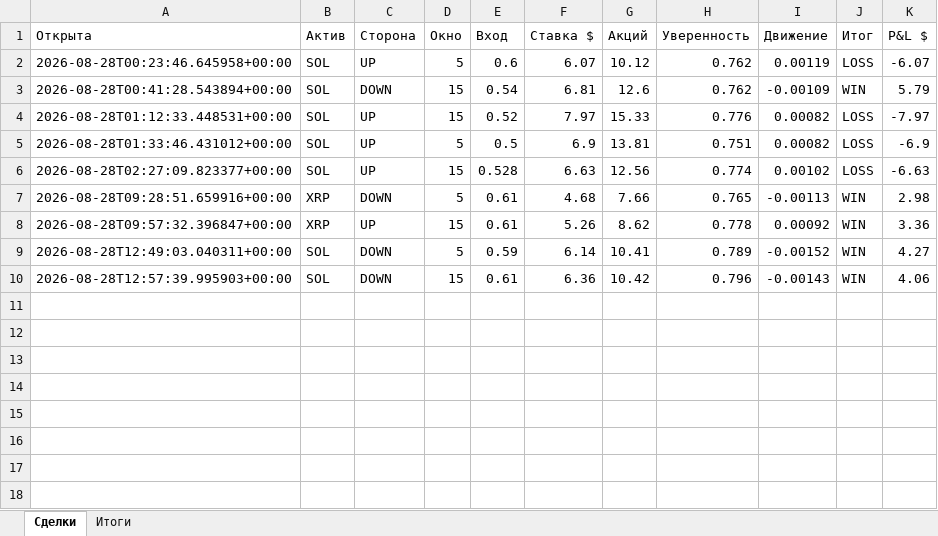
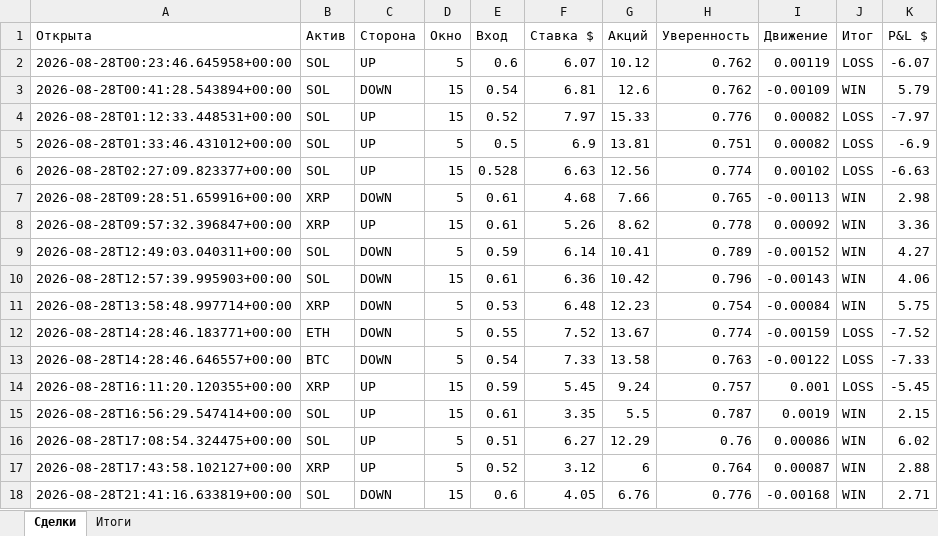
Before and after one commit to n85t594ht5-creator/polybot, an Excel workbook: reports/2026-08-28.xlsx, sheet Сделки, drawn as a sheet; values as stored, in another font and other column widths than the file's, no borders; the diff names each change by its address in the sheet, - before the commit and + after, or states it on an @@ line.

```diff
--- a/reports/2026-08-28.xlsx (sheet Сделки)
+++ b/reports/2026-08-28.xlsx (sheet Сделки)
+row 11: 2026-08-28T13:58:48.997714+00:00 | XRP | DOWN | 5 | 0.53 | 6.48 | 12.23 | 0.754 | -0.00084 | WIN | 5.75
+row 12: 2026-08-28T14:28:46.183771+00:00 | ETH | DOWN | 5 | 0.55 | 7.52 | 13.67 | 0.774 | -0.00159 | LOSS | -7.52
+row 13: 2026-08-28T14:28:46.646557+00:00 | BTC | DOWN | 5 | 0.54 | 7.33 | 13.58 | 0.763 | -0.00122 | LOSS | -7.33
+row 14: 2026-08-28T16:11:20.120355+00:00 | XRP | UP | 15 | 0.59 | 5.45 | 9.24 | 0.757 | 0.001 | LOSS | -5.45
+row 15: 2026-08-28T16:56:29.547414+00:00 | SOL | UP | 15 | 0.61 | 3.35 | 5.5 | 0.787 | 0.0019 | WIN | 2.15
+row 16: 2026-08-28T17:08:54.324475+00:00 | SOL | UP | 5 | 0.51 | 6.27 | 12.29 | 0.76 | 0.00086 | WIN | 6.02
+row 17: 2026-08-28T17:43:58.102127+00:00 | XRP | UP | 5 | 0.52 | 3.12 | 6 | 0.764 | 0.00087 | WIN | 2.88
+row 18: 2026-08-28T21:41:16.633819+00:00 | SOL | DOWN | 15 | 0.6 | 4.05 | 6.76 | 0.776 | -0.00168 | WIN | 2.71
```
Also changed, not shown: sheet Итоги, 4 other files.
